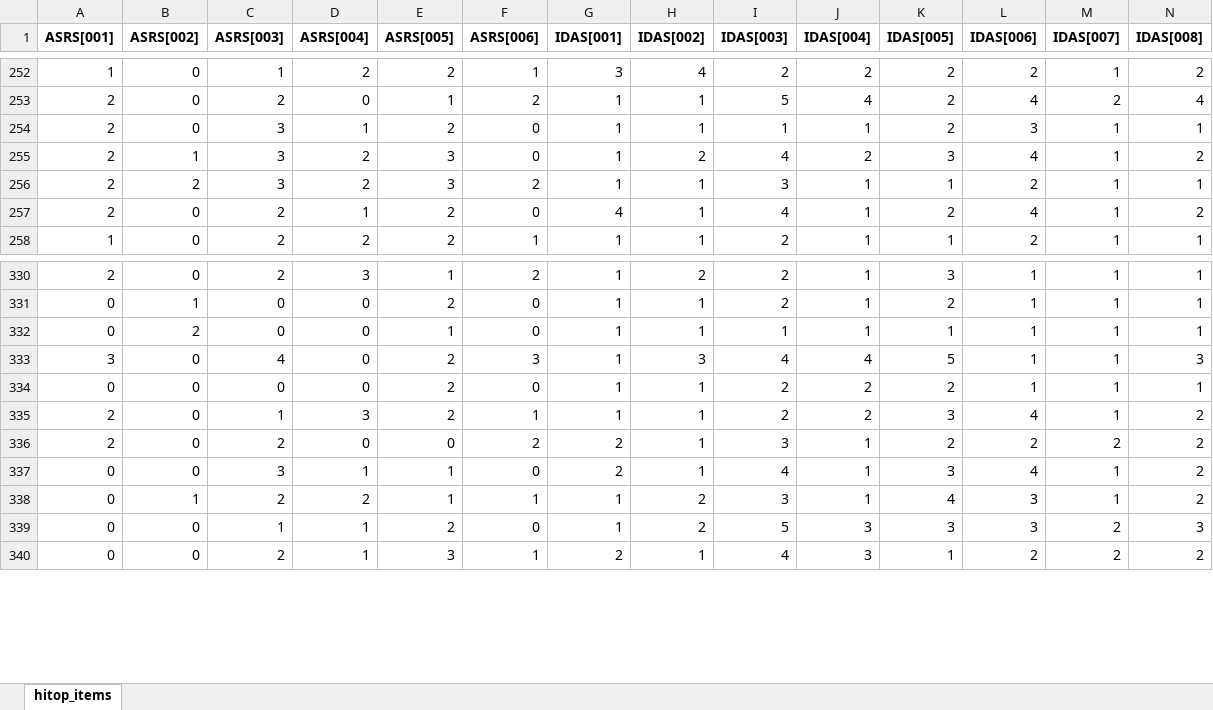
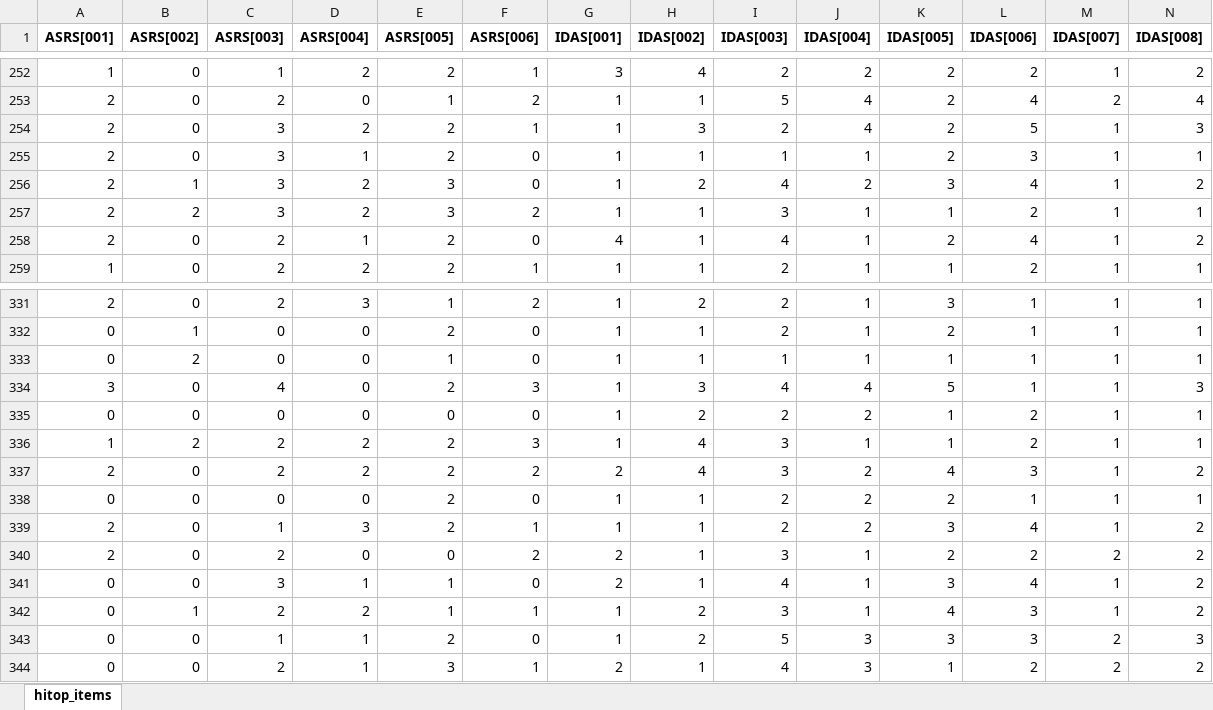
Before and after one commit to SaWilk/Clinical_Backbone_RU5389, an Excel workbook: 03_analysis_input/adults_HiTOP_items.xlsx, sheet hitop_items, drawn as a sheet; only a part is shown, gaps mark what is left out; values as stored, in another font and other column widths than the file's, no borders; rows hold the shown columns only; the diff names each change by its address in the sheet, - before the commit and + after, or states it on an @@ line.

```diff
--- a/03_analysis_input/adults_HiTOP_items.xlsx (sheet hitop_items)
+++ b/03_analysis_input/adults_HiTOP_items.xlsx (sheet hitop_items)
+row 254: 2 | 0 | 3 | 2 | 2 | 1 | 1 | 3 | 2 | 4 | 2 | 5 | 1 | 3
+row 335: 0 | 0 | 0 | 0 | 0 | 0 | 1 | 2 | 2 | 2 | 1 | 2 | 1 | 1
+row 336: 1 | 2 | 2 | 2 | 2 | 3 | 1 | 4 | 3 | 1 | 1 | 2 | 1 | 1
+row 337: 2 | 0 | 2 | 2 | 2 | 2 | 2 | 4 | 3 | 2 | 4 | 3 | 1 | 2
```
Also changed, not shown: 03_analysis_input/adults_HiTOP_subscales.xlsx, 3 other files.
